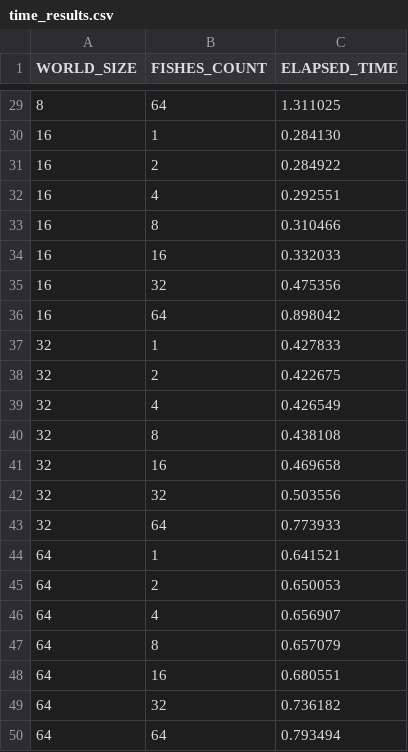
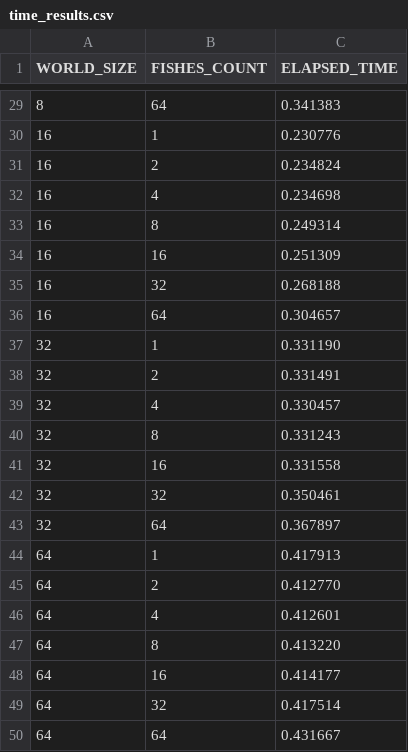
Before and after one commit to LeonardoDeFaveri/HPC-Project, a CSV file: time_results.csv, drawn as a sheet; only a part is shown, gaps mark what is left out; the diff covers the shown part only.

Commit message:
Added REP_COUNT to allreduce version

```diff
--- a/time_results.csv
+++ b/time_results.csv
@@ -29,22 +29,22 @@ WORLD_SIZE,FISHES_COUNT,ELAPSED_TIME
-8,64,1.311025
-16,1,0.284130
-16,2,0.284922
-16,4,0.292551
-16,8,0.310466
-16,16,0.332033
-16,32,0.475356
-16,64,0.898042
-32,1,0.427833
-32,2,0.422675
-32,4,0.426549
-32,8,0.438108
-32,16,0.469658
-32,32,0.503556
-32,64,0.773933
-64,1,0.641521
-64,2,0.650053
-64,4,0.656907
-64,8,0.657079
-64,16,0.680551
-64,32,0.736182
-64,64,0.793494
+8,64,0.341383
+16,1,0.230776
+16,2,0.234824
+16,4,0.234698
+16,8,0.249314
+16,16,0.251309
+16,32,0.268188
+16,64,0.304657
+32,1,0.331190
+32,2,0.331491
+32,4,0.330457
+32,8,0.331243
+32,16,0.331558
+32,32,0.350461
+32,64,0.367897
+64,1,0.417913
+64,2,0.412770
+64,4,0.412601
+64,8,0.413220
+64,16,0.414177
+64,32,0.417514
+64,64,0.431667
```
Also changed, not shown: 27 edited cells elsewhere in this file, 1 other file.
